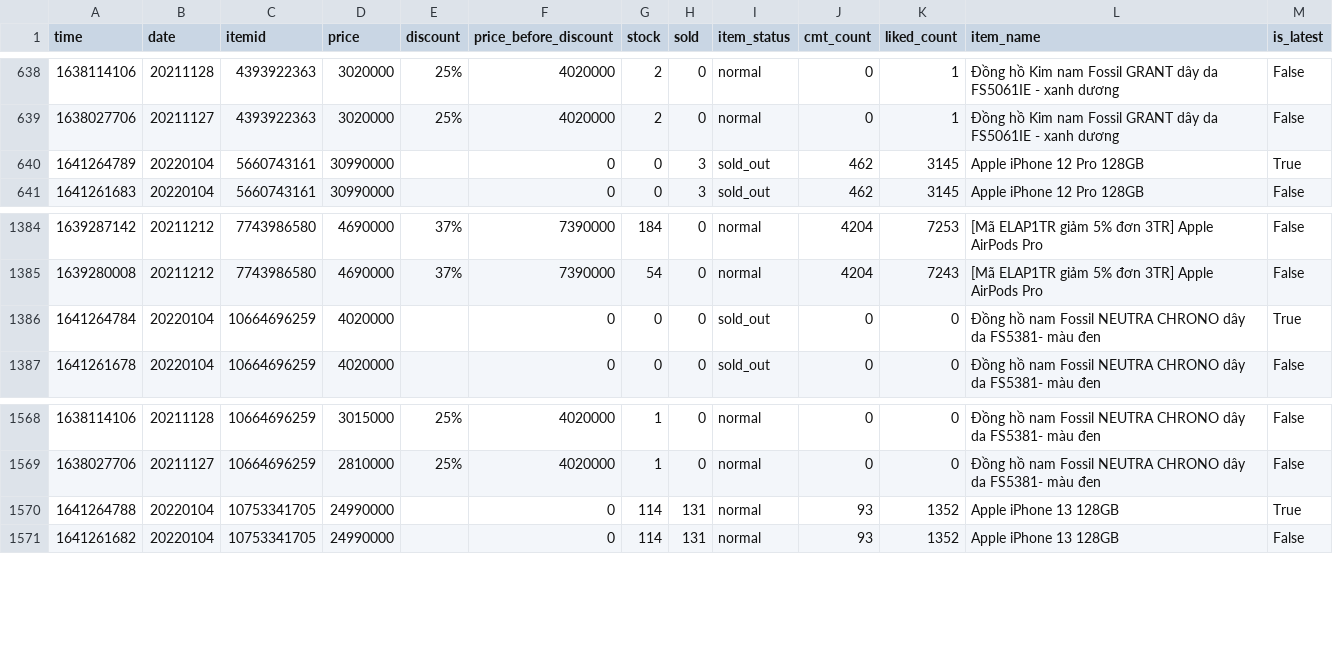
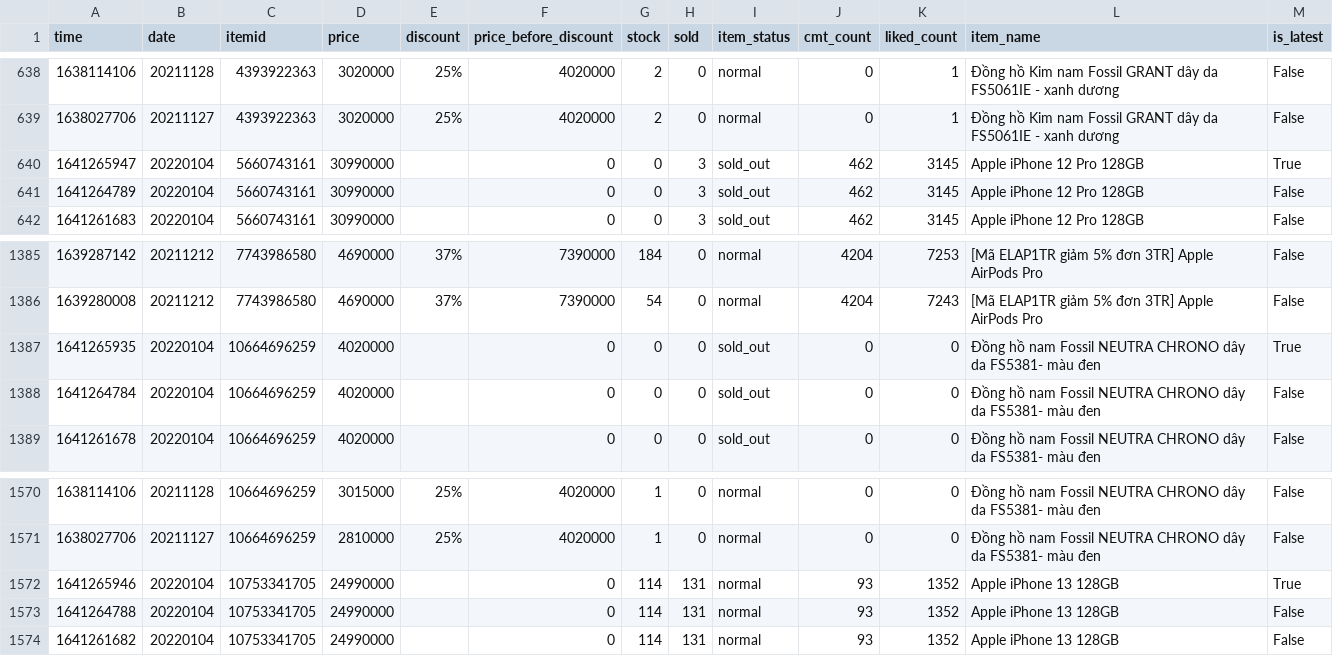
Before and after one commit to duyet/shopee-track-demo, a CSV file: data/master.csv, drawn as a sheet; only a part is shown, gaps mark what is left out.

```diff
--- a/data/master.csv
+++ b/data/master.csv
@@ -639,3 +639,4 @@ time,date,itemid,price,discount,price_before_discount,stock,sold,item_status,cmt
 1638027706,20211127,4393922363,3020000,25%,4020000,2,0,normal,0,1,Đồng hồ Kim nam Fossil GRANT dây da FS5061IE - xanh dương,False
-1641264789,20220104,5660743161,30990000,,0,0,3,sold_out,462,3145,Apple iPhone 12 Pro 128GB,True
+1641265947,20220104,5660743161,30990000,,0,0,3,sold_out,462,3145,Apple iPhone 12 Pro 128GB,True
+1641264789,20220104,5660743161,30990000,,0,0,3,sold_out,462,3145,Apple iPhone 12 Pro 128GB,False
 1641261683,20220104,5660743161,30990000,,0,0,3,sold_out,462,3145,Apple iPhone 12 Pro 128GB,False
@@ -1385,3 +1386,4 @@ time,date,itemid,price,discount,price_before_discount,stock,sold,item_status,cmt
 1639280008,20211212,7743986580,4690000,37%,7390000,54,0,normal,4204,7243,[Mã ELAP1TR giảm 5% đơn 3TR] Apple AirPods Pro ,False
-1641264784,20220104,10664696259,4020000,,0,0,0,sold_out,0,0,Đồng hồ nam Fossil NEUTRA CHRONO dây da FS5381- màu đen,True
+1641265935,20220104,10664696259,4020000,,0,0,0,sold_out,0,0,Đồng hồ nam Fossil NEUTRA CHRONO dây da FS5381- màu đen,True
+1641264784,20220104,10664696259,4020000,,0,0,0,sold_out,0,0,Đồng hồ nam Fossil NEUTRA CHRONO dây da FS5381- màu đen,False
 1641261678,20220104,10664696259,4020000,,0,0,0,sold_out,0,0,Đồng hồ nam Fossil NEUTRA CHRONO dây da FS5381- màu đen,False
@@ -1569,3 +1571,4 @@ time,date,itemid,price,discount,price_before_discount,stock,sold,item_status,cmt
 1638027706,20211127,10664696259,2810000,25%,4020000,1,0,normal,0,0,Đồng hồ nam Fossil NEUTRA CHRONO dây da FS5381- màu đen,False
-1641264788,20220104,10753341705,24990000,,0,114,131,normal,93,1352,Apple iPhone 13 128GB,True
+1641265946,20220104,10753341705,24990000,,0,114,131,normal,93,1352,Apple iPhone 13 128GB,True
+1641264788,20220104,10753341705,24990000,,0,114,131,normal,93,1352,Apple iPhone 13 128GB,False
 1641261682,20220104,10753341705,24990000,,0,114,131,normal,93,1352,Apple iPhone 13 128GB,False
```
Also changed, not shown: data/history/10664696259.csv, data/history/10753341705.csv, 4 other files.
